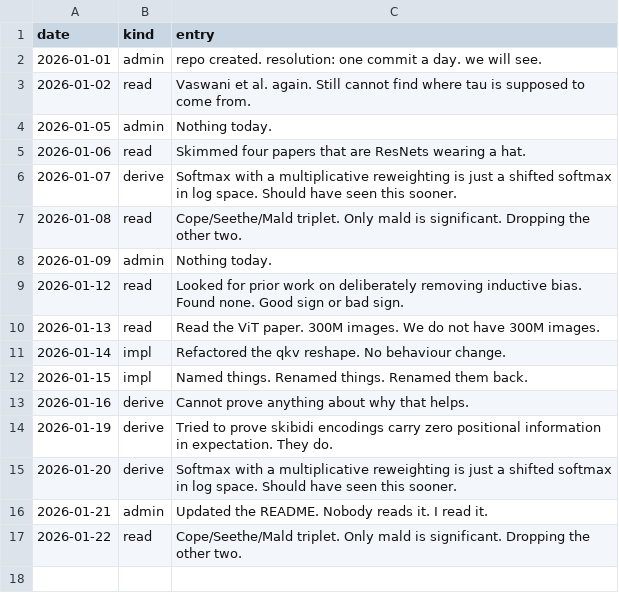
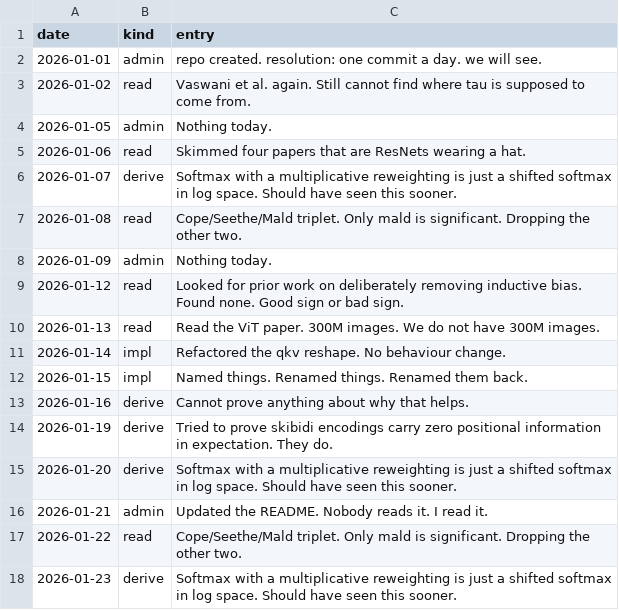
Before and after one commit to Glenrunc/slopformer, a TSV file: experiments/journal.tsv, drawn as a sheet.

```diff
--- a/experiments/journal.tsv
+++ b/experiments/journal.tsv
@@ -17 +17,2 @@ date	kind	entry
 2026-01-22	read	Cope/Seethe/Mald triplet. Only mald is significant. Dropping the other two.
+2026-01-23	derive	Softmax with a multiplicative reweighting is just a shifted softmax in log space. Should have seen this sooner.
```
